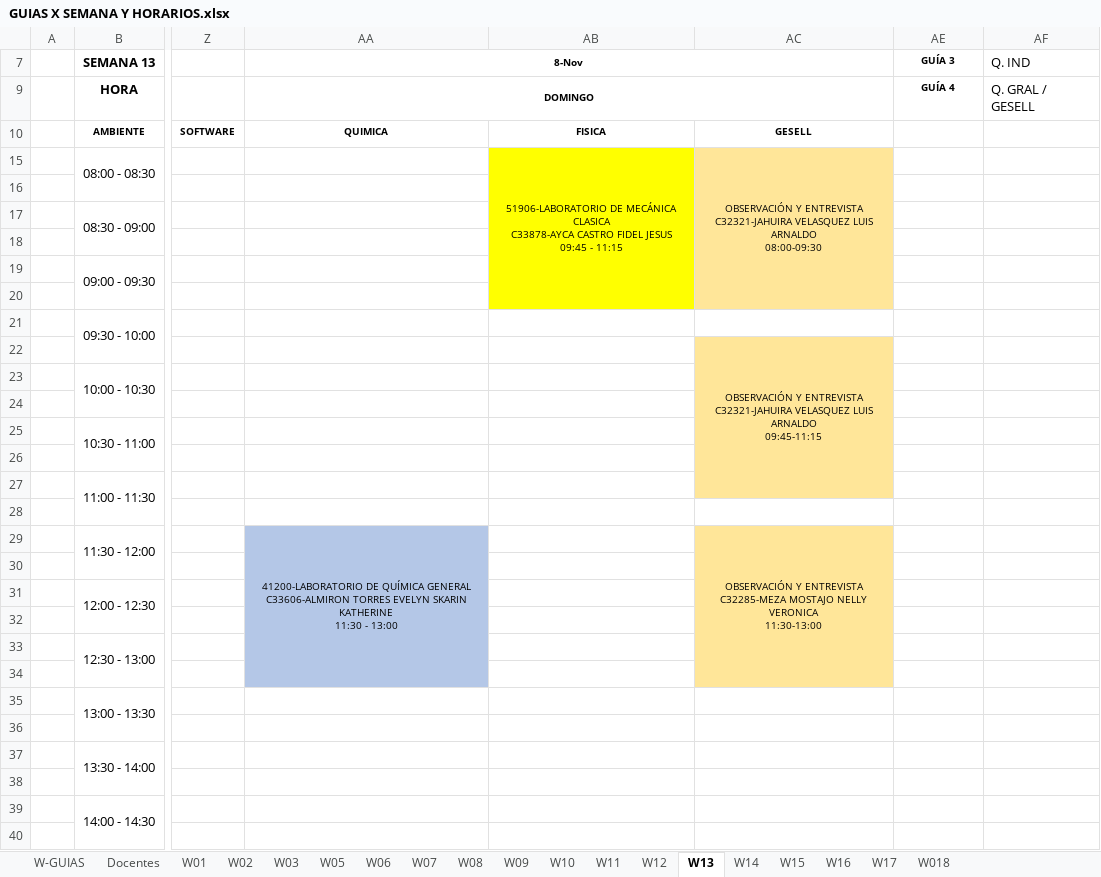
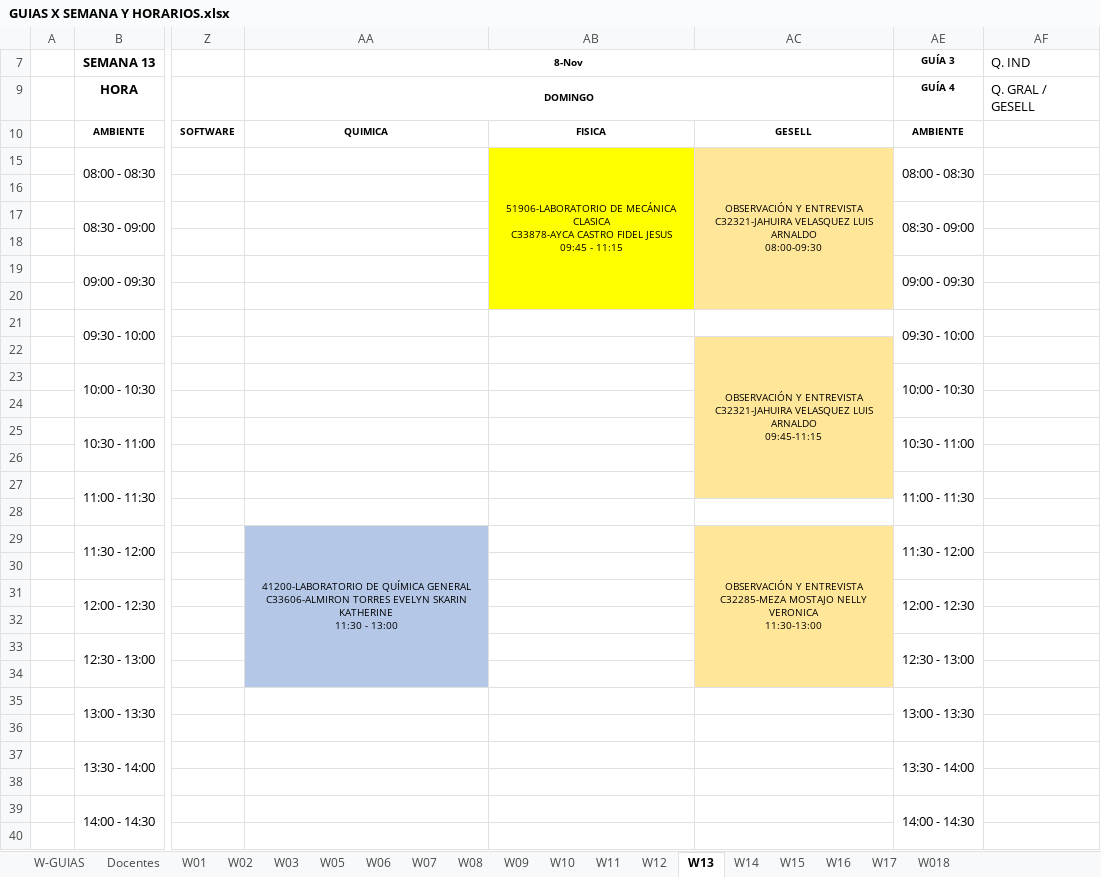
Before and after one commit to rafavaldez/LAB_HORARIOS, an Excel workbook: data/actual/GUIAS X SEMANA Y HORARIOS.xlsx, sheet W13, drawn as a sheet; only a part is shown, gaps mark what is left out; values as stored, in another font and other column widths than the file's, no borders; the diff covers the shown part only; the diff names each change by its address in the sheet, - before the commit and + after, or states it on an @@ line.

```diff
--- a/data/actual/GUIAS X SEMANA Y HORARIOS.xlsx (sheet W13)
+++ b/data/actual/GUIAS X SEMANA Y HORARIOS.xlsx (sheet W13)
-AE10 (GUÍA 3): (empty)
+AE10 (GUÍA 3): AMBIENTE
-AE15 (GUÍA 3): (empty)
+AE15 (GUÍA 3): 08:00 - 08:30
+AE15:AE16 merged
-AE17 (GUÍA 3): (empty)
+AE17 (GUÍA 3): 08:30 - 09:00
+AE17:AE18 merged
-AE19 (GUÍA 3): (empty)
+AE19 (GUÍA 3): 09:00 - 09:30
+AE19:AE20 merged
-AE21 (GUÍA 3): (empty)
+AE21 (GUÍA 3): 09:30 - 10:00
+AE21:AE22 merged
-AE23 (GUÍA 3): (empty)
+AE23 (GUÍA 3): 10:00 - 10:30
+AE23:AE24 merged
-AE25 (GUÍA 3): (empty)
+AE25 (GUÍA 3): 10:30 - 11:00
+AE25:AE26 merged
-AE27 (GUÍA 3): (empty)
+AE27 (GUÍA 3): 11:00 - 11:30
+AE27:AE28 merged
-AE29 (GUÍA 3): (empty)
+AE29 (GUÍA 3): 11:30 - 12:00
+AE29:AE30 merged
-AE31 (GUÍA 3): (empty)
+AE31 (GUÍA 3): 12:00 - 12:30
+AE31:AE32 merged
-AE33 (GUÍA 3): (empty)
+AE33 (GUÍA 3): 12:30 - 13:00
+AE33:AE34 merged
-AE35 (GUÍA 3): (empty)
+AE35 (GUÍA 3): 13:00 - 13:30
+AE35:AE36 merged
-AE37 (GUÍA 3): (empty)
+AE37 (GUÍA 3): 13:30 - 14:00
+AE37:AE38 merged
-AE39 (GUÍA 3): (empty)
+AE39 (GUÍA 3): 14:00 - 14:30
+AE39:AE40 merged
```
Also changed, not shown: 16 edited cells and merged cells elsewhere in this sheet, sheet W-GUIAS, sheet W15, sheet W018, sheet W17, sheet W16, sheet W14, 4 more sheets, hidden cells, 4 other files.
